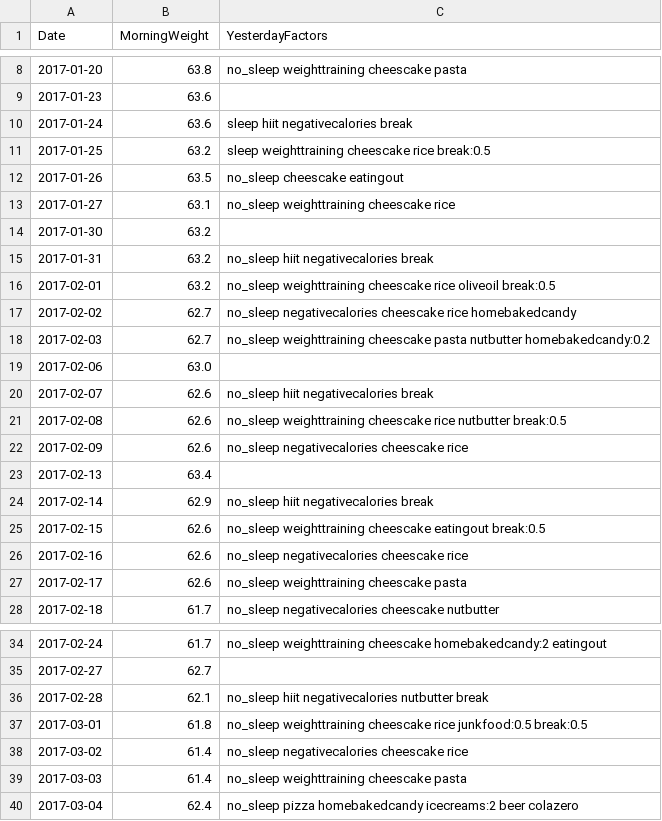
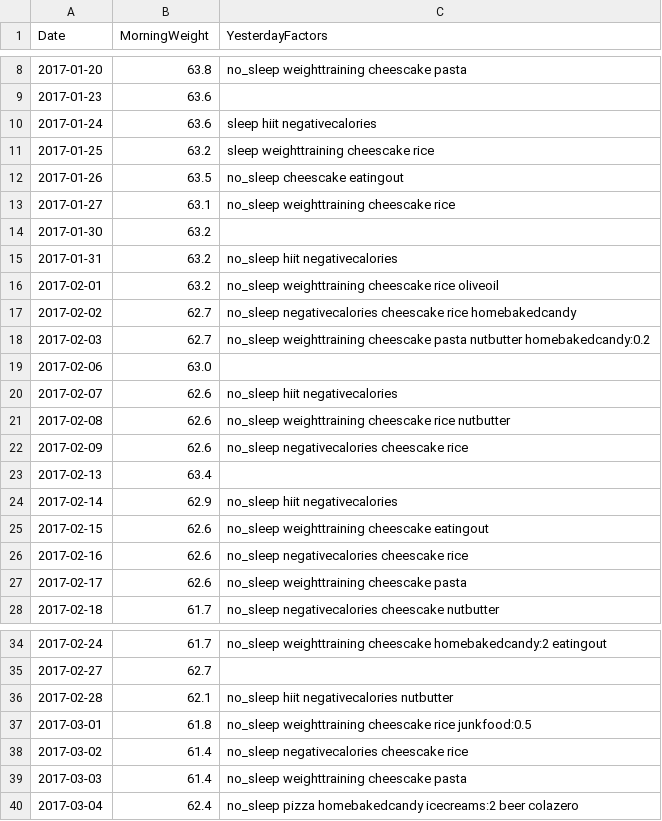
Before and after one commit to GCichosz/weight-loss, a CSV file: cichosz.csv, drawn as a sheet; only a part is shown, gaps mark what is left out; the diff covers the shown part only.

```diff
--- a/cichosz.csv
+++ b/cichosz.csv
@@ -9,4 +9,4 @@ Date,MorningWeight,YesterdayFactors
 2017-01-23,63.6,
-2017-01-24,63.6,sleep hiit negativecalories break,
-2017-01-25,63.2,sleep weighttraining cheescake rice break:0.5,
+2017-01-24,63.6,sleep hiit negativecalories,
+2017-01-25,63.2,sleep weighttraining cheescake rice,
 2017-01-26,63.5,no_sleep cheescake eatingout,
@@ -14,4 +14,4 @@ Date,MorningWeight,YesterdayFactors
 2017-01-30,63.2,
-2017-01-31,63.2,no_sleep hiit negativecalories break,
-2017-02-01,63.2,no_sleep weighttraining cheescake rice oliveoil break:0.5,
+2017-01-31,63.2,no_sleep hiit negativecalories,
+2017-02-01,63.2,no_sleep weighttraining cheescake rice oliveoil,
 2017-02-02,62.7,no_sleep negativecalories cheescake rice homebakedcandy,
@@ -19,8 +19,8 @@ Date,MorningWeight,YesterdayFactors
 2017-02-06,63.0,
-2017-02-07,62.6,no_sleep hiit negativecalories break,
-2017-02-08,62.6,no_sleep weighttraining cheescake rice nutbutter break:0.5,
+2017-02-07,62.6,no_sleep hiit negativecalories,
+2017-02-08,62.6,no_sleep weighttraining cheescake rice nutbutter,
 2017-02-09,62.6,no_sleep negativecalories cheescake rice,
 2017-02-13,63.4,
-2017-02-14,62.9,no_sleep hiit negativecalories break,
-2017-02-15,62.6,no_sleep weighttraining cheescake eatingout break:0.5,
+2017-02-14,62.9,no_sleep hiit negativecalories,
+2017-02-15,62.6,no_sleep weighttraining cheescake eatingout,
 2017-02-16,62.6,no_sleep negativecalories cheescake rice,
@@ -35,4 +35,4 @@ Date,MorningWeight,YesterdayFactors
 2017-02-27,62.7,
-2017-02-28,62.1,no_sleep hiit negativecalories nutbutter break,
-2017-03-01,61.8,no_sleep weighttraining cheescake rice junkfood:0.5 break:0.5,
+2017-02-28,62.1,no_sleep hiit negativecalories nutbutter,
+2017-03-01,61.8,no_sleep weighttraining cheescake rice junkfood:0.5,
 2017-03-02,61.4,no_sleep negativecalories cheescake rice,
```
Also changed, not shown: 5 added rows and 10 edited cells elsewhere in this file.
